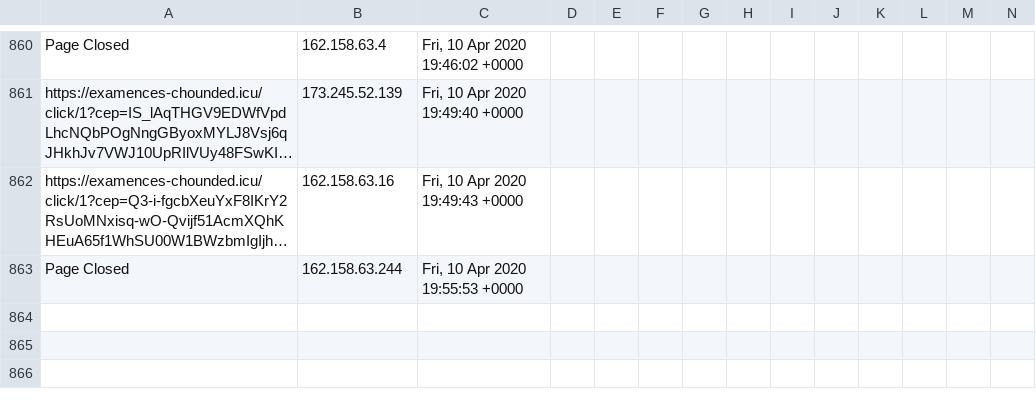
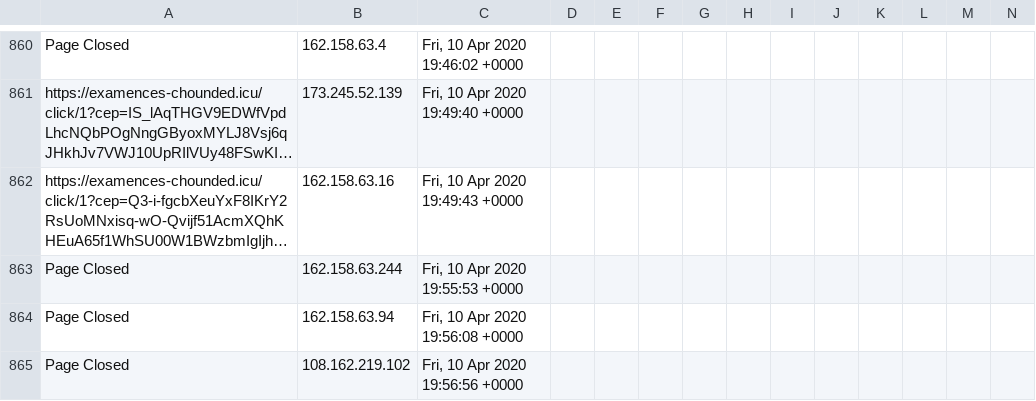
Before and after one commit to runacode/jewls1, a CSV file: logs/2020__April.csv, drawn as a sheet; only a part is shown, gaps mark what is left out; long unchanged cells end in …; rows hold the shown columns only; the diff names each change by its address in the sheet, - before the commit and + after, or states it on an @@ line.

Commit message:
Site Editor Update

```diff
--- a/logs/2020__April.csv
+++ b/logs/2020__April.csv
+row 864: Page Closed | 162.158.63.94 | Fri, 10 Apr 2020 19:56:08 +0000
+row 865: Page Closed | 108.162.219.102 | Fri, 10 Apr 2020 19:56:56 +0000
```
